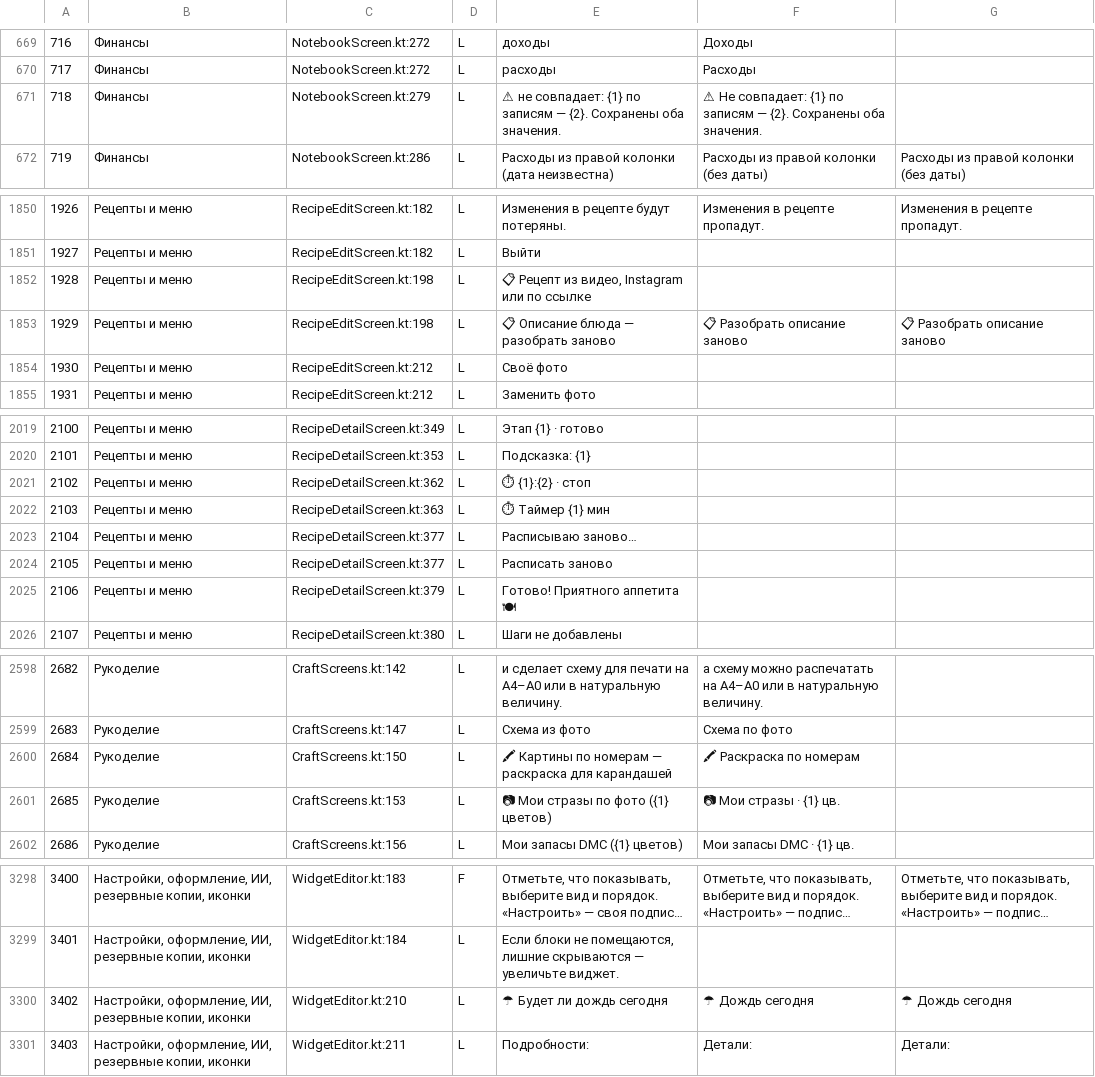
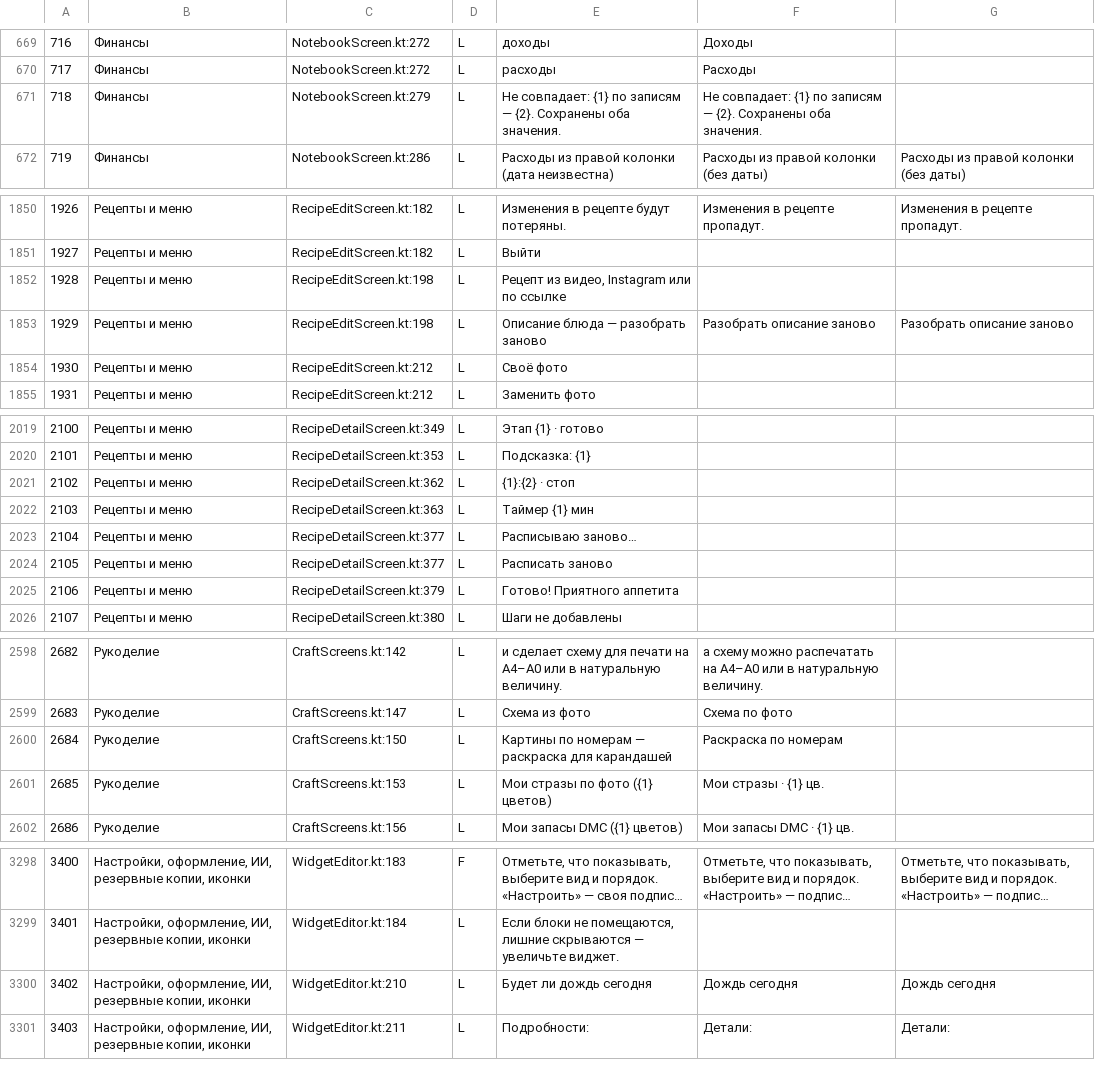
Before and after one commit to dasein00/outfit-creator, a TSV file: android/app/src/main/assets/ui_texts.tsv, drawn as a sheet; only a part is shown, gaps mark what is left out; long unchanged cells end in …; the diff covers the shown part only.

```diff
--- a/android/app/src/main/assets/ui_texts.tsv
+++ b/android/app/src/main/assets/ui_texts.tsv
@@ -670,3 +670,3 @@
 717	Финансы	NotebookScreen.kt:272	L	расходы	Расходы	
-718	Финансы	NotebookScreen.kt:279	L	⚠ не совпадает: {1} по записям — {2}. Сохранены оба значения.	⚠ Не совпадает: {1} по записям — {2}. Сохранены оба значения.	
+718	Финансы	NotebookScreen.kt:279	L	Не совпадает: {1} по записям — {2}. Сохранены оба значения.	Не совпадает: {1} по записям — {2}. Сохранены оба значения.	
 719	Финансы	NotebookScreen.kt:286	L	Расходы из правой колонки (дата неизвестна)	Расходы из правой колонки (без даты)	Расходы из правой колонки (без даты)
@@ -1851,4 +1851,4 @@
 1927	Рецепты и меню	RecipeEditScreen.kt:182	L	Выйти		
-1928	Рецепты и меню	RecipeEditScreen.kt:198	L	📋 Рецепт из видео, Instagram или по ссылке		
-1929	Рецепты и меню	RecipeEditScreen.kt:198	L	📋 Описание блюда — разобрать заново	📋 Разобрать описание заново	📋 Разобрать описание заново
+1928	Рецепты и меню	RecipeEditScreen.kt:198	L	Рецепт из видео, Instagram или по ссылке		
+1929	Рецепты и меню	RecipeEditScreen.kt:198	L	Описание блюда — разобрать заново	Разобрать описание заново	Разобрать описание заново
 1930	Рецепты и меню	RecipeEditScreen.kt:212	L	Своё фото		
@@ -2020,7 +2020,7 @@
 2101	Рецепты и меню	RecipeDetailScreen.kt:353	L	Подсказка: {1}		
-2102	Рецепты и меню	RecipeDetailScreen.kt:362	L	⏱ {1}:{2} · стоп		
-2103	Рецепты и меню	RecipeDetailScreen.kt:363	L	⏱ Таймер {1} мин		
+2102	Рецепты и меню	RecipeDetailScreen.kt:362	L	{1}:{2} · стоп		
+2103	Рецепты и меню	RecipeDetailScreen.kt:363	L	Таймер {1} мин		
 2104	Рецепты и меню	RecipeDetailScreen.kt:377	L	Расписываю заново…		
 2105	Рецепты и меню	RecipeDetailScreen.kt:377	L	Расписать заново		
-2106	Рецепты и меню	RecipeDetailScreen.kt:379	L	Готово! Приятного аппетита 🍽		
+2106	Рецепты и меню	RecipeDetailScreen.kt:379	L	Готово! Приятного аппетита 		
 2107	Рецепты и меню	RecipeDetailScreen.kt:380	L	Шаги не добавлены		
@@ -2599,4 +2599,4 @@
 2683	Рукоделие	CraftScreens.kt:147	L	Схема из фото	Схема по фото	
-2684	Рукоделие	CraftScreens.kt:150	L	🖍 Картины по номерам — раскраска для карандашей	🖍 Раскраска по номерам	
-2685	Рукоделие	CraftScreens.kt:153	L	📷 Мои стразы по фото ({1} цветов)	📷 Мои стразы · {1} цв.	
+2684	Рукоделие	CraftScreens.kt:150	L	Картины по номерам — раскраска для карандашей	Раскраска по номерам	
+2685	Рукоделие	CraftScreens.kt:153	L	Мои стразы по фото ({1} цветов)	Мои стразы · {1} цв.	
 2686	Рукоделие	CraftScreens.kt:156	L	Мои запасы DMC ({1} цветов)	Мои запасы DMC · {1} цв.	
@@ -3299,3 +3299,3 @@
 3401	Настройки, оформление, ИИ, резервные копии, иконки	WidgetEditor.kt:184	L	Если блоки не помещаются, лишние скрываются — увеличьте виджет.		
-3402	Настройки, оформление, ИИ, резервные копии, иконки	WidgetEditor.kt:210	L	☂ Будет ли дождь сегодня	☂ Дождь сегодня	☂ Дождь сегодня
+3402	Настройки, оформление, ИИ, резервные копии, иконки	WidgetEditor.kt:210	L	Будет ли дождь сегодня	Дождь сегодня	Дождь сегодня
 3403	Настройки, оформление, ИИ, резервные копии, иконки	WidgetEditor.kt:211	L	Подробности:	Детали:	Детали:
```
Also changed, not shown: 9 edited cells elsewhere in this file, 36 other files.
